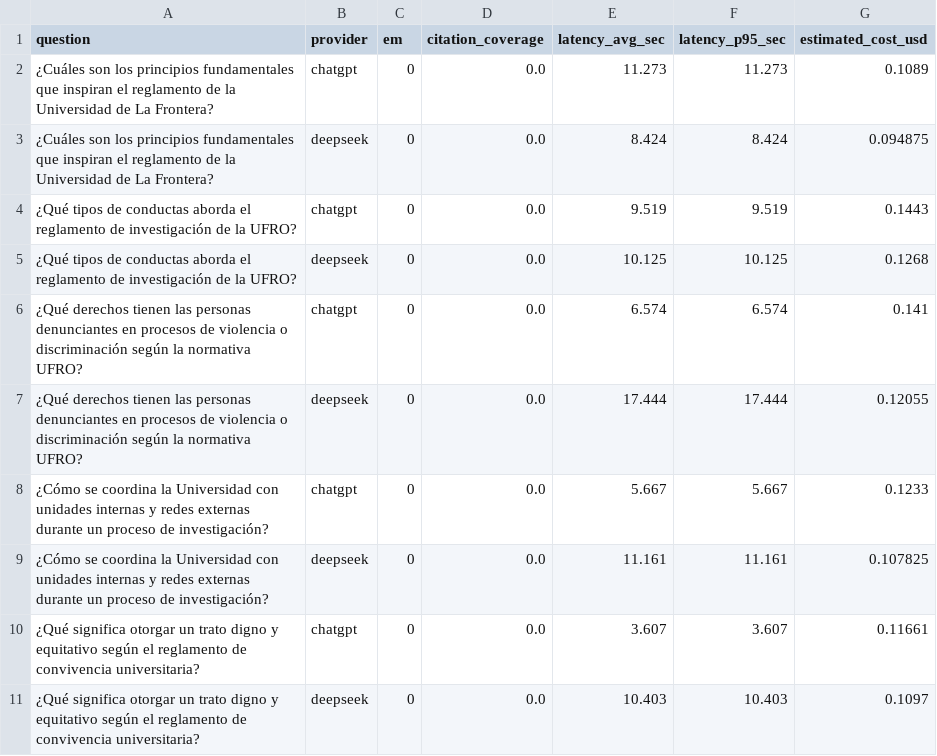
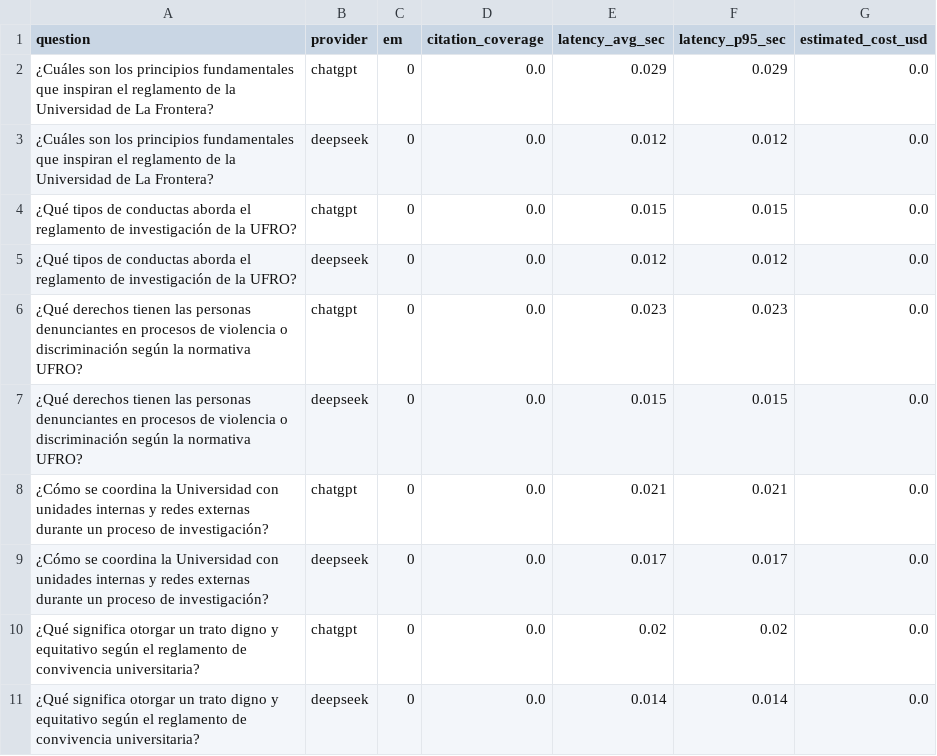
Before and after one commit to Sabiomen/Proyecto1_Espe3, a CSV file: eval/metrics.csv, drawn as a sheet; only a part is shown; the diff covers the shown part only.

```diff
--- a/eval/metrics.csv
+++ b/eval/metrics.csv
@@ -1,11 +1,11 @@
 question,provider,em,citation_coverage,latency_avg_sec,latency_p95_sec,estimated_cost_usd
-¿Cuáles son los principios fundamentales que inspiran el reglamento de la Universidad de La Frontera?,chatgpt,0,0.0,11.273,11.273,0.1089
-¿Cuáles son los principios fundamentales que inspiran el reglamento de la Universidad de La Frontera?,deepseek,0,0.0,8.424,8.424,0.094875
-¿Qué tipos de conductas aborda el reglamento de investigación de la UFRO?,chatgpt,0,0.0,9.519,9.519,0.1443
-¿Qué tipos de conductas aborda el reglamento de investigación de la UFRO?,deepseek,0,0.0,10.125,10.125,0.1268
-¿Qué derechos tienen las personas denunciantes en procesos de violencia o discriminación según la normativa UFRO?,chatgpt,0,0.0,6.574,6.574,0.141
-¿Qué derechos tienen las personas denunciantes en procesos de violencia o discriminación según la normativa UFRO?,deepseek,0,0.0,17.444,17.444,0.12055
-¿Cómo se coordina la Universidad con unidades internas y redes externas durante un proceso de investigación?,chatgpt,0,0.0,5.667,5.667,0.1233
-¿Cómo se coordina la Universidad con unidades internas y redes externas durante un proceso de investigación?,deepseek,0,0.0,11.161,11.161,0.107825
-¿Qué significa otorgar un trato digno y equitativo según el reglamento de convivencia universitaria?,chatgpt,0,0.0,3.607,3.607,0.11661
-¿Qué significa otorgar un trato digno y equitativo según el reglamento de convivencia universitaria?,deepseek,0,0.0,10.403,10.403,0.1097
+¿Cuáles son los principios fundamentales que inspiran el reglamento de la Universidad de La Frontera?,chatgpt,0,0.0,0.029,0.029,0.0
+¿Cuáles son los principios fundamentales que inspiran el reglamento de la Universidad de La Frontera?,deepseek,0,0.0,0.012,0.012,0.0
+¿Qué tipos de conductas aborda el reglamento de investigación de la UFRO?,chatgpt,0,0.0,0.015,0.015,0.0
+¿Qué tipos de conductas aborda el reglamento de investigación de la UFRO?,deepseek,0,0.0,0.012,0.012,0.0
+¿Qué derechos tienen las personas denunciantes en procesos de violencia o discriminación según la normativa UFRO?,chatgpt,0,0.0,0.023,0.023,0.0
+¿Qué derechos tienen las personas denunciantes en procesos de violencia o discriminación según la normativa UFRO?,deepseek,0,0.0,0.015,0.015,0.0
+¿Cómo se coordina la Universidad con unidades internas y redes externas durante un proceso de investigación?,chatgpt,0,0.0,0.021,0.021,0.0
+¿Cómo se coordina la Universidad con unidades internas y redes externas durante un proceso de investigación?,deepseek,0,0.0,0.017,0.017,0.0
+¿Qué significa otorgar un trato digno y equitativo según el reglamento de convivencia universitaria?,chatgpt,0,0.0,0.02,0.02,0.0
+¿Qué significa otorgar un trato digno y equitativo según el reglamento de convivencia universitaria?,deepseek,0,0.0,0.014,0.014,0.0
```
Also changed, not shown: 30 edited cells elsewhere in this file, 5 other files.
